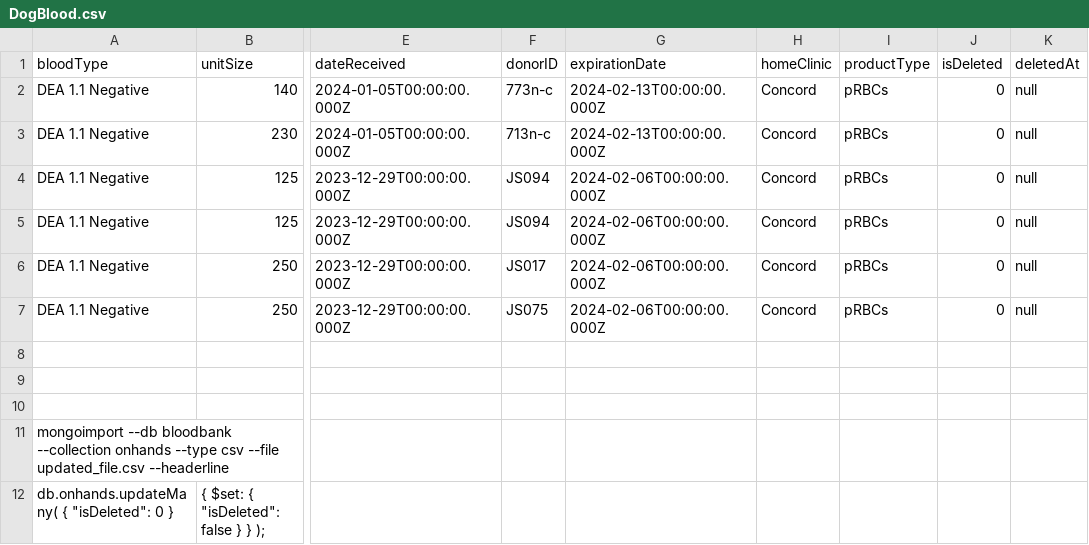
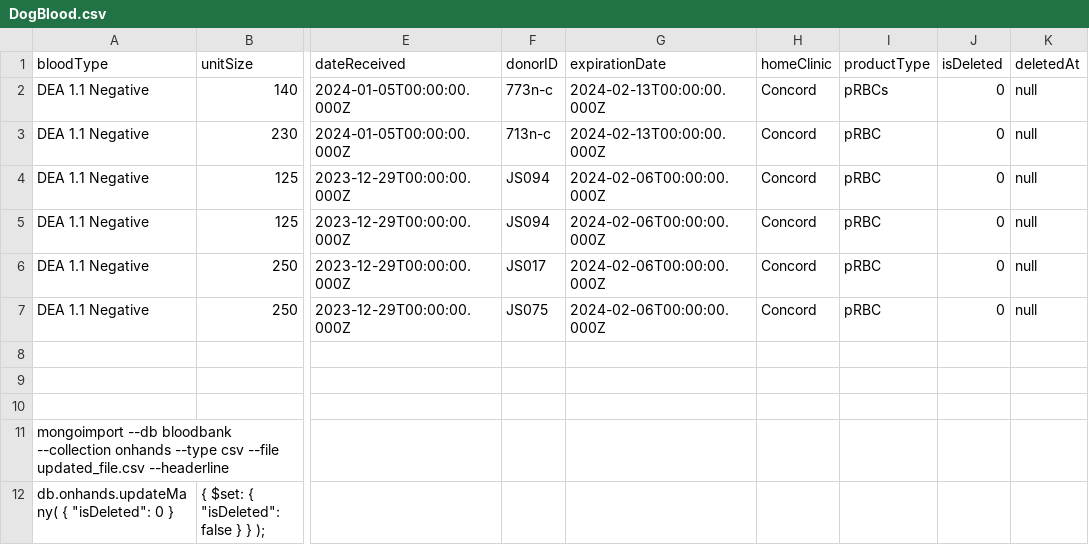
Before and after one commit to Islenna/bloodbank, a CSV file: DogBlood.csv, drawn as a sheet; only a part is shown, gaps mark what is left out; the diff names each change by its address in the sheet, - before the commit and + after, or states it on an @@ line.

```diff
--- a/DogBlood.csv
+++ b/DogBlood.csv
-I3:I7 (productType): pRBCs
+I3:I7 (productType): pRBC
```
Also changed, not shown: DogPlasma.csv, updated_file.csv, 9 other files.
